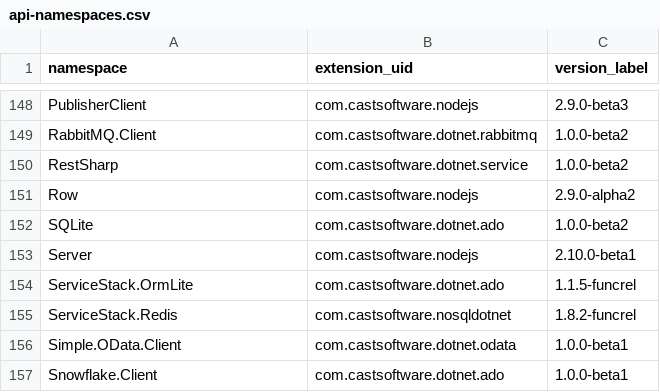
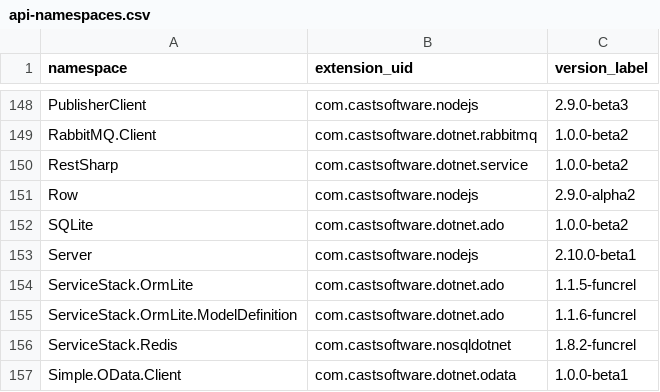
Before and after one commit to CAST-projects/QRPortal, a CSV file: rest/extend/reports/api-namespaces.csv, drawn as a sheet; only a part is shown, gaps mark what is left out; the shorter side is filled out with more unchanged rows.

Commit message:
Automatic commit from job CAIP_Tool_Build_QRPortal_Data BuildNumber=6393

```diff
--- a/rest/extend/reports/api-namespaces.csv
+++ b/rest/extend/reports/api-namespaces.csv
@@ -154,2 +154,3 @@ Server,com.castsoftware.nodejs,2.10.0-beta1
 ServiceStack.OrmLite,com.castsoftware.dotnet.ado,1.1.5-funcrel
+ServiceStack.OrmLite.ModelDefinition,com.castsoftware.dotnet.ado,1.1.6-funcrel
 ServiceStack.Redis,com.castsoftware.nosqldotnet,1.8.2-funcrel
```
Also changed, not shown: 3 other files.
